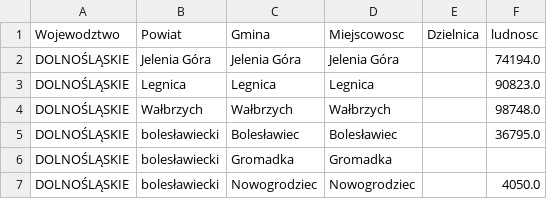
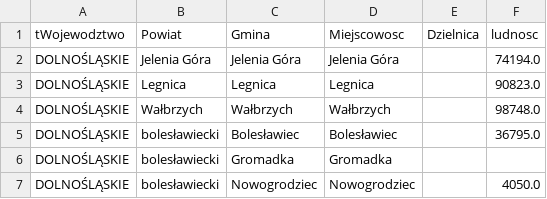
Before and after one commit to DarkTemplar1/Price-Botvmilion, a CSV file: ludnosc.csv, drawn as a sheet; only a part is shown.

```diff
--- a/ludnosc.csv
+++ b/ludnosc.csv
@@ -1,2 +1,2 @@
-Wojewodztwo;Powiat;Gmina;Miejscowosc;Dzielnica;ludnosc
+tWojewodztwo;Powiat;Gmina;Miejscowosc;Dzielnica;ludnosc
 DOLNOŚLĄSKIE;Jelenia Góra;Jelenia Góra;Jelenia Góra;;74194.0
```
Also changed, not shown: 5 other files.
